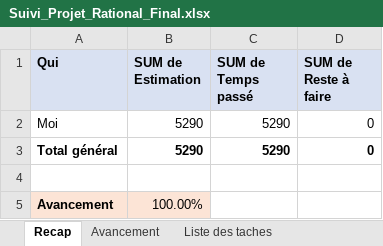
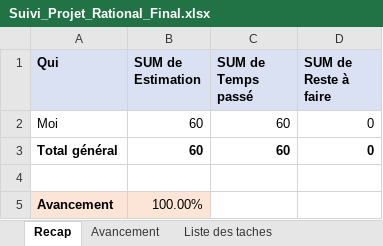
Before and after one commit to Kei-Shiro/prestashop_ui, an Excel workbook: docs/Suivi_Projet_Rational_Final.xlsx, sheet Recap, drawn as a sheet; values as stored, in another font and other column widths than the file's, no borders; the diff names each change by its address in the sheet, - before the commit and + after, or states it on an @@ line.

```diff
--- a/docs/Suivi_Projet_Rational_Final.xlsx (sheet Recap)
+++ b/docs/Suivi_Projet_Rational_Final.xlsx (sheet Recap)
-B2:B3 (SUM de Estimation): 5290
+B2:B3 (SUM de Estimation): 60
-C2:C3 (SUM de Temps passé): 5290
+C2:C3 (SUM de Temps passé): 60
```
Also changed, not shown: sheet Detail Avancement, sheet Avancement, 4 other files.
